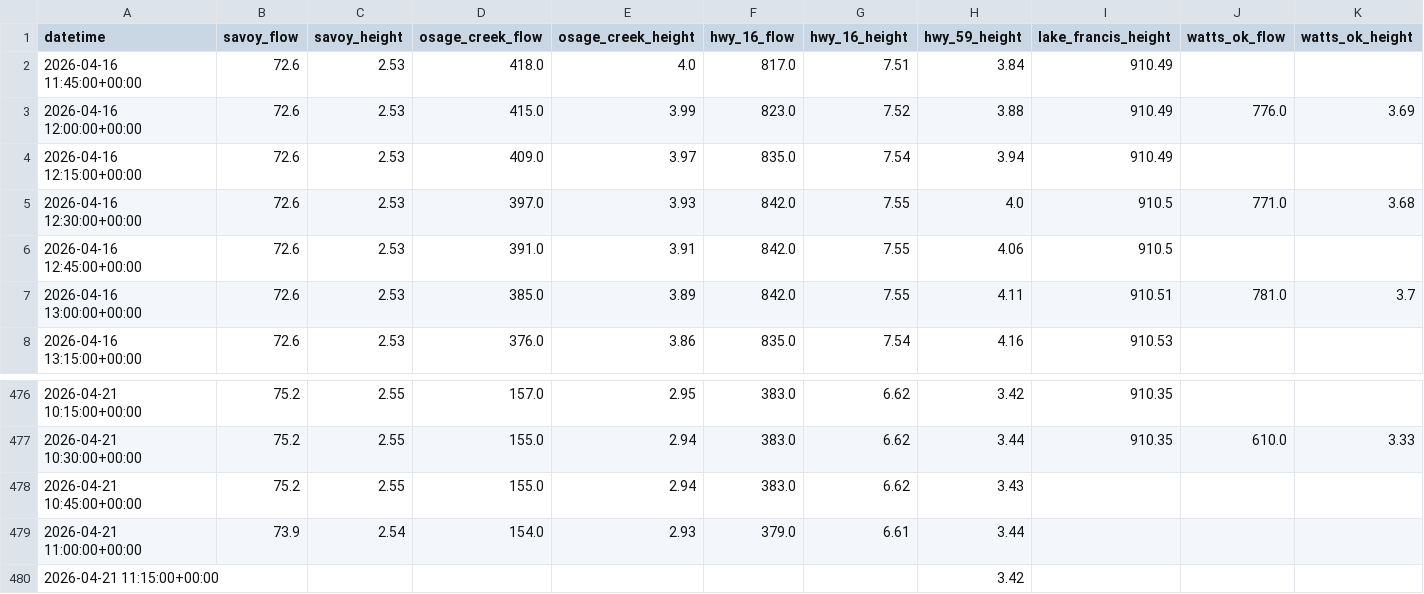
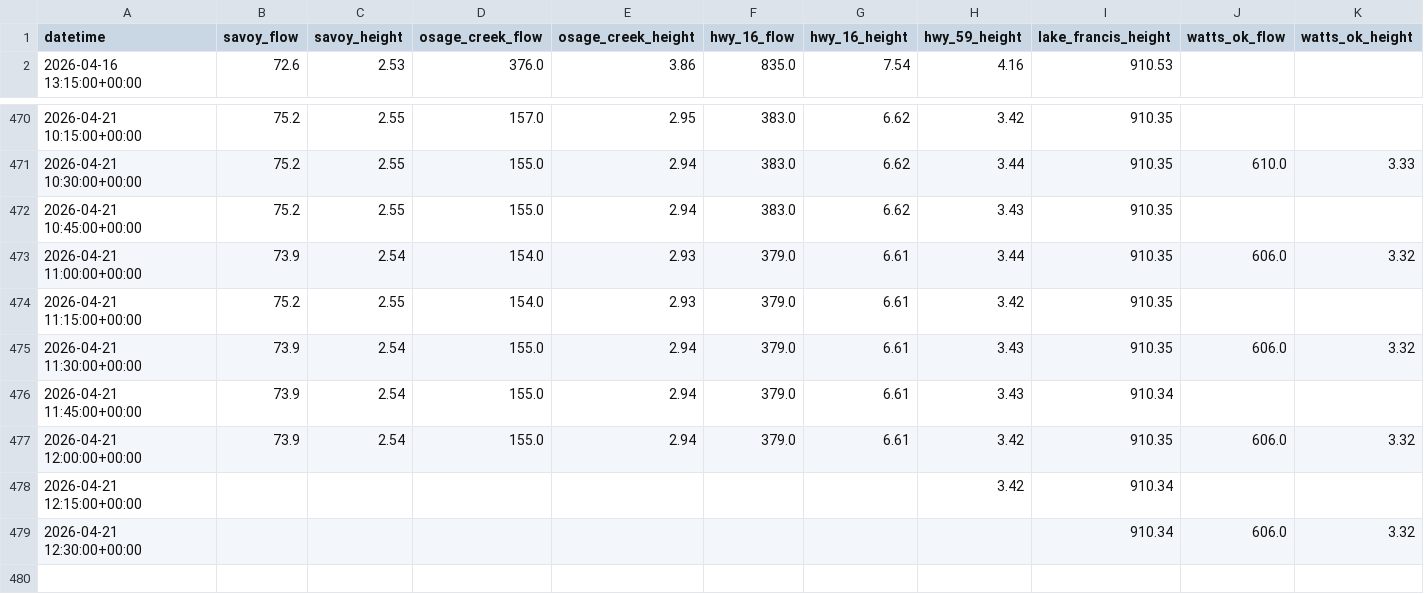
Before and after one commit to easipes2021/Illinois-River-Predictor, a CSV file: illinois_river_network.csv, drawn as a sheet; only a part is shown, gaps mark what is left out.

```diff
--- a/illinois_river_network.csv
+++ b/illinois_river_network.csv
@@ -1,8 +1,2 @@
 datetime,savoy_flow,savoy_height,osage_creek_flow,osage_creek_height,hwy_16_flow,hwy_16_height,hwy_59_height,lake_francis_height,watts_ok_flow,watts_ok_height
-2026-04-16 11:45:00+00:00,72.6,2.53,418.0,4.0,817.0,7.51,3.84,910.49,,
-2026-04-16 12:00:00+00:00,72.6,2.53,415.0,3.99,823.0,7.52,3.88,910.49,776.0,3.69
-2026-04-16 12:15:00+00:00,72.6,2.53,409.0,3.97,835.0,7.54,3.94,910.49,,
-2026-04-16 12:30:00+00:00,72.6,2.53,397.0,3.93,842.0,7.55,4.0,910.5,771.0,3.68
-2026-04-16 12:45:00+00:00,72.6,2.53,391.0,3.91,842.0,7.55,4.06,910.5,,
-2026-04-16 13:00:00+00:00,72.6,2.53,385.0,3.89,842.0,7.55,4.11,910.51,781.0,3.7
 2026-04-16 13:15:00+00:00,72.6,2.53,376.0,3.86,835.0,7.54,4.16,910.53,,
@@ -477,4 +471,9 @@ datetime,savoy_flow,savoy_height,osage_creek_flow,osage_creek_height,hwy_16_flow
 2026-04-21 10:30:00+00:00,75.2,2.55,155.0,2.94,383.0,6.62,3.44,910.35,610.0,3.33
-2026-04-21 10:45:00+00:00,75.2,2.55,155.0,2.94,383.0,6.62,3.43,,,
-2026-04-21 11:00:00+00:00,73.9,2.54,154.0,2.93,379.0,6.61,3.44,,,
-2026-04-21 11:15:00+00:00,,,,,,,3.42,,,
+2026-04-21 10:45:00+00:00,75.2,2.55,155.0,2.94,383.0,6.62,3.43,910.35,,
+2026-04-21 11:00:00+00:00,73.9,2.54,154.0,2.93,379.0,6.61,3.44,910.35,606.0,3.32
+2026-04-21 11:15:00+00:00,75.2,2.55,154.0,2.93,379.0,6.61,3.42,910.35,,
+2026-04-21 11:30:00+00:00,73.9,2.54,155.0,2.94,379.0,6.61,3.43,910.35,606.0,3.32
+2026-04-21 11:45:00+00:00,73.9,2.54,155.0,2.94,379.0,6.61,3.43,910.34,,
+2026-04-21 12:00:00+00:00,73.9,2.54,155.0,2.94,379.0,6.61,3.42,910.35,606.0,3.32
+2026-04-21 12:15:00+00:00,,,,,,,3.42,910.34,,
+2026-04-21 12:30:00+00:00,,,,,,,,910.34,606.0,3.32
```
Also changed, not shown: master_training_data.csv, weather_forecast.csv, 5 other files.
